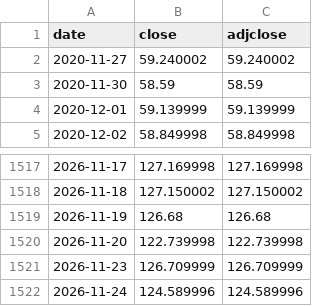
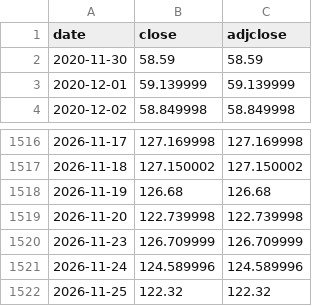
Before and after one commit to Matthew0298/finance-dashboard, a CSV file: prices/SWDA.csv, drawn as a sheet; only a part is shown, gaps mark what is left out; removed rows and columns are numbered as before the commit, all else as after; the diff names each change by its address in the sheet, - before the commit and + after, or states it on an @@ line.

```diff
--- a/prices/SWDA.csv
+++ b/prices/SWDA.csv
-row 2: 2020-11-27 | 59.240002 | 59.240002
+row 1522: 2026-11-25 | 122.32 | 122.32
```
Also changed, not shown: prices/AAPL.csv, prices/BTC.csv, 9 other files.
